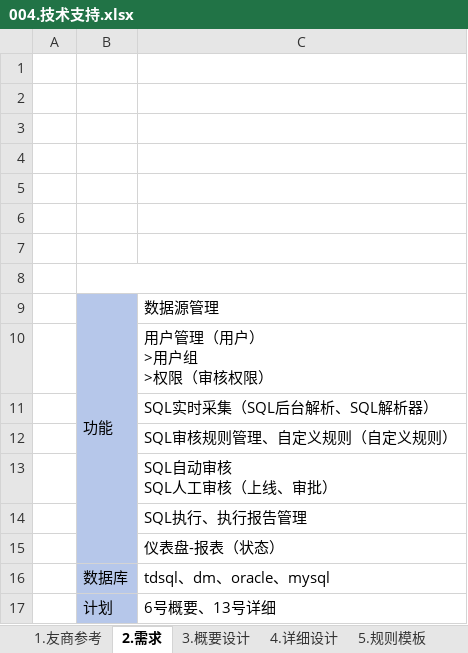
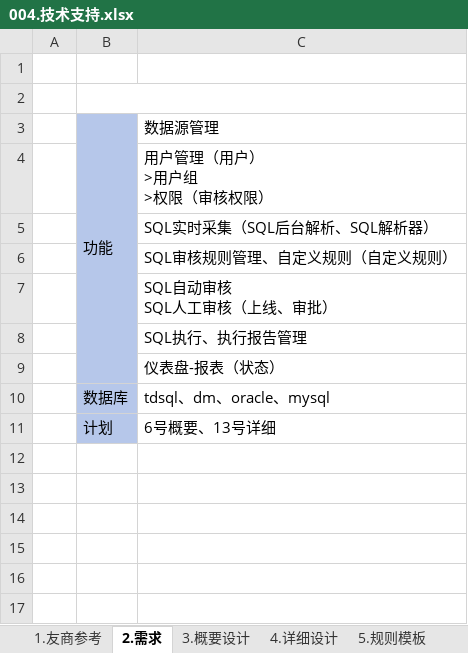
Before and after one commit to LiHengofChina/_python, an Excel workbook: 003.python_study/006.project/001.sql_approval/009.________.需求确定/004.技术支持.xlsx, sheet 2.需求, drawn as a sheet; values as stored, in another font and other column widths than the file's, no borders; the diff names each change by its address in the sheet, - before the commit and + after, or states it on an @@ line.

```diff
--- a/003.python_study/006.project/001.sql_approval/009.________.需求确定/004.技术支持.xlsx (sheet 2.需求)
+++ b/003.python_study/006.project/001.sql_approval/009.________.需求确定/004.技术支持.xlsx (sheet 2.需求)
+B2:C2 merged
-row 3: (empty)
-row 4: (empty)
-row 5: (empty)
-row 6: (empty)
-row 7: (empty)
-row 8: (empty)
```
Also changed, not shown: sheet 4.详细设计, sheet 5.规则模板, sheet 3.概要设计, other sheet tabs, charts or pictures, 5 other files.
